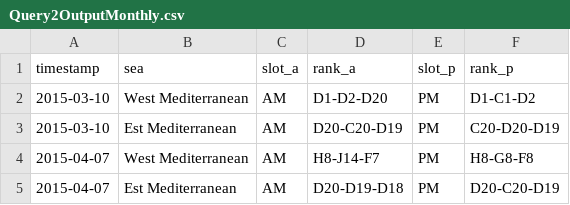
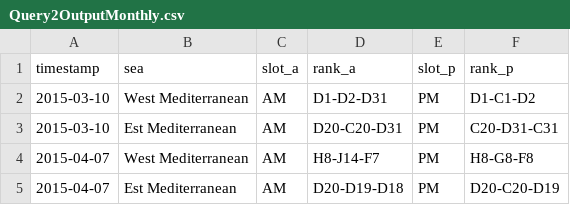
Before and after one commit to marcomarcucci30/SABD_project2, a CSV file: Results/Query2OutputMonthly.csv, drawn as a sheet.

```diff
--- a/Results/Query2OutputMonthly.csv
+++ b/Results/Query2OutputMonthly.csv
@@ -1,4 +1,4 @@
 timestamp,sea,slot_a,rank_a,slot_p,rank_p
-2015-03-10,West Mediterranean,AM,D1-D2-D20,PM,D1-C1-D2
-2015-03-10,Est Mediterranean,AM,D20-C20-D19,PM,C20-D20-D19
+2015-03-10,West Mediterranean,AM,D1-D2-D31,PM,D1-C1-D2
+2015-03-10,Est Mediterranean,AM,D20-C20-D31,PM,C20-D31-C31
 2015-04-07,West Mediterranean,AM,H8-J14-F7,PM,H8-G8-F8
```
Also changed, not shown: Results/Query1OutputMonthly.csv, Results/Query1OutputWeekly.csv, 3 other files.
